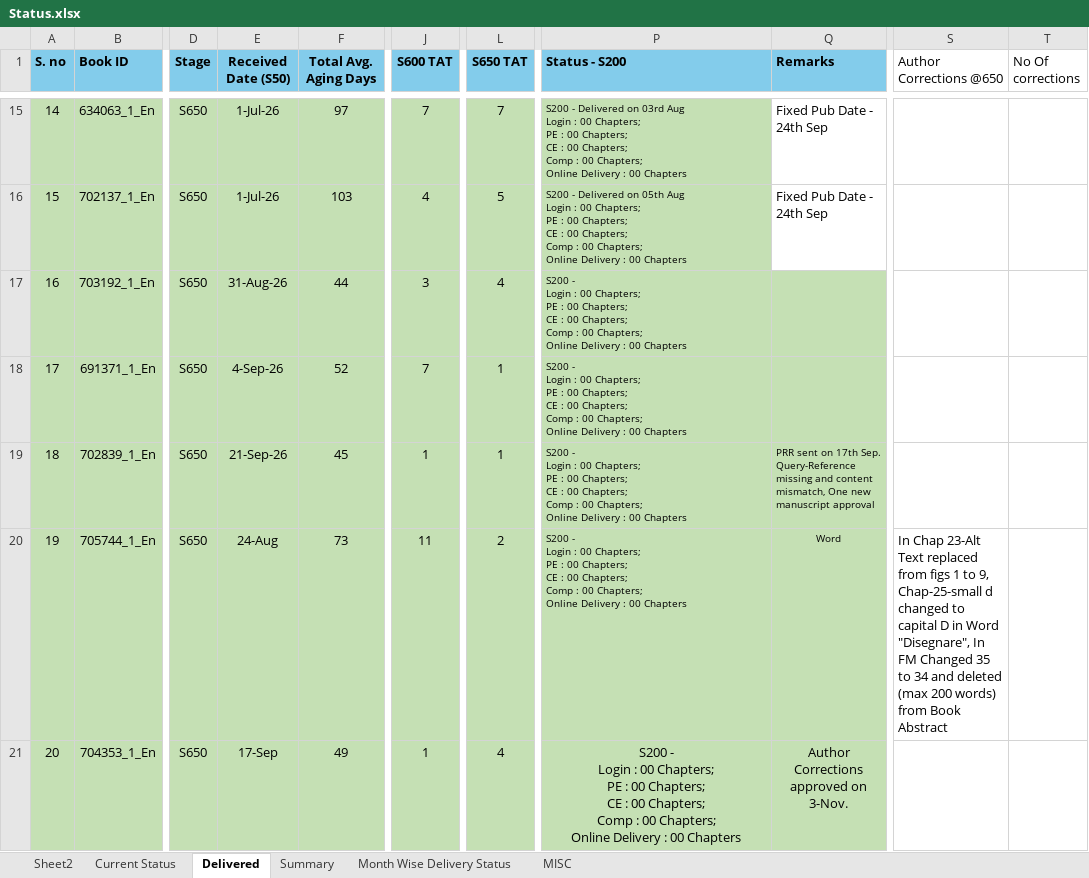
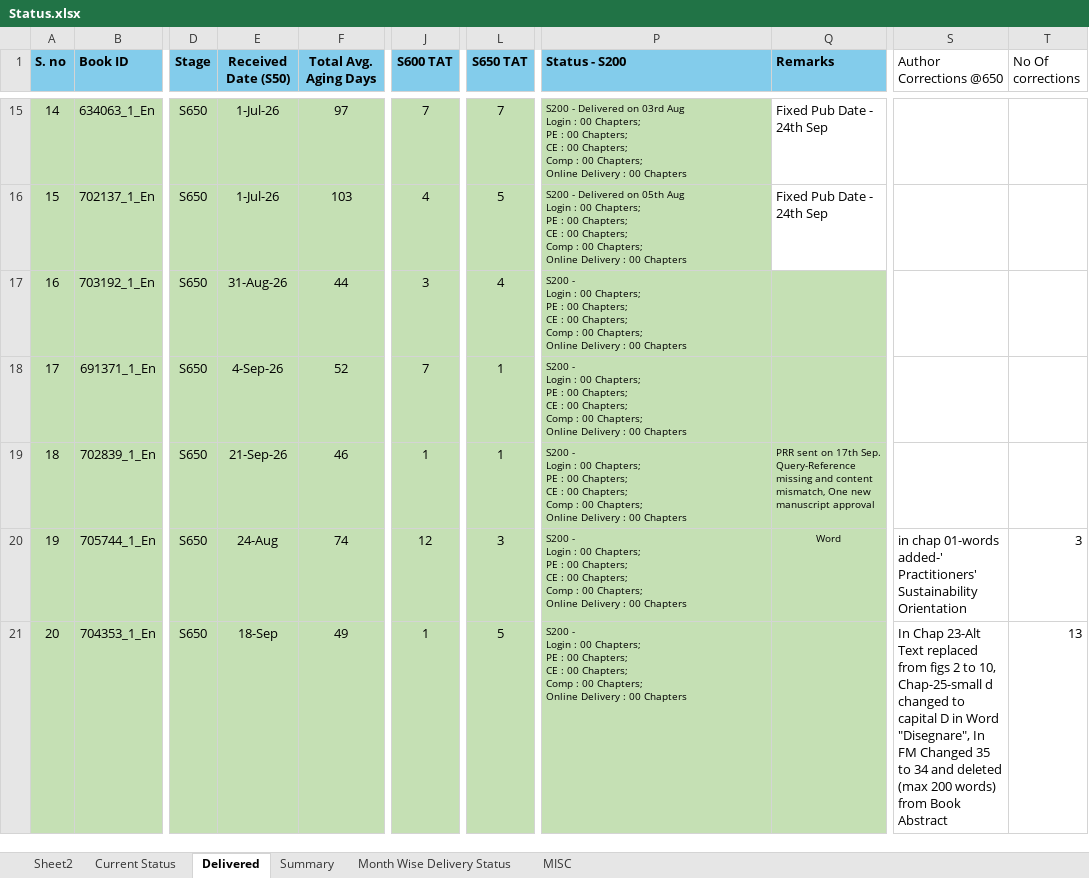
Before and after one commit to Gullu-puda/sn-dashboard, an Excel workbook: Status.xlsx, sheet Delivered, drawn as a sheet; only a part is shown, gaps mark what is left out; values as stored, in another font and other column widths than the file's, no borders; table styles not drawn; the diff names each change by its address in the sheet, - before the commit and + after, or states it on an @@ line.

```diff
--- a/Status.xlsx (sheet Delivered)
+++ b/Status.xlsx (sheet Delivered)
-F19 (Total Avg. Aging Days): 45
+F19 (Total Avg. Aging Days): 46
-F20 (Total Avg. Aging Days): 73
+F20 (Total Avg. Aging Days): 74
-J20 (S600 TAT): 11
+J20 (S600 TAT): 12
-L20 (S650 TAT): 2
+L20 (S650 TAT): 3
-S20 (Author Corrections @650): In Chap 23-Alt Text replaced from figs 1 to 9, Chap-25-small d changed to capital D in Word "Disegnare", In FM Changed 35 to 34 and deleted (max 200 words) from Book Abstract
+S20 (Author Corrections @650): in chap 01-words added-' Practitioners' Sustainability Orientation
-T20 (No Of corrections): (empty)
+T20 (No Of corrections): 3
-E21 (Received Date (S50)): 17-Sep
+E21 (Received Date (S50)): 18-Sep
-L21 (S650 TAT): 4
+L21 (S650 TAT): 5
@@ P21 text size: smaller, alignment: center → left @@
-Q21 (Remarks): Author Corrections approved on 3-Nov.
+Q21 (Remarks): (empty)
-S21 (Author Corrections @650): (empty)
+S21 (Author Corrections @650): In Chap 23-Alt Text replaced from figs 2 to 10, Chap-25-small d changed to capital D in Word "Disegnare", In FM Changed 35 to 34 and deleted (max 200 words) from Book Abstract
-T21 (No Of corrections): (empty)
+T21 (No Of corrections): 13
```
Also changed, not shown: sheet Current Status, sheet MISC, sheet Summary, sheet Month Wise Delivery Status, formulas that keep their value.
